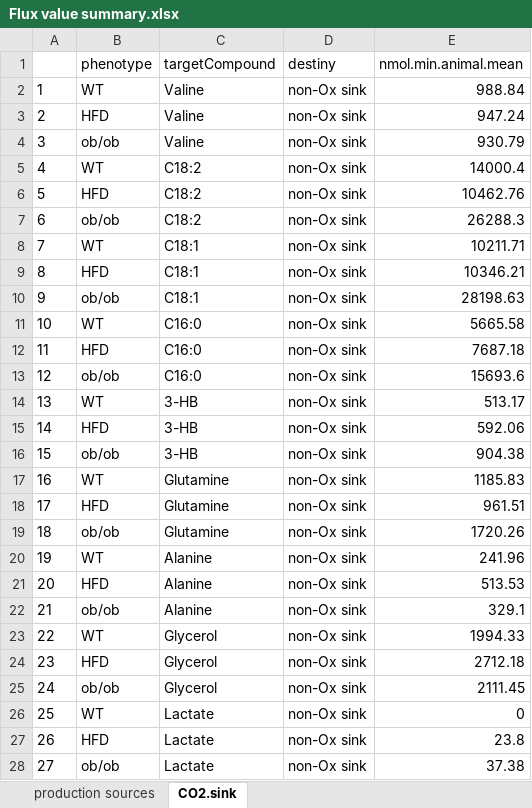
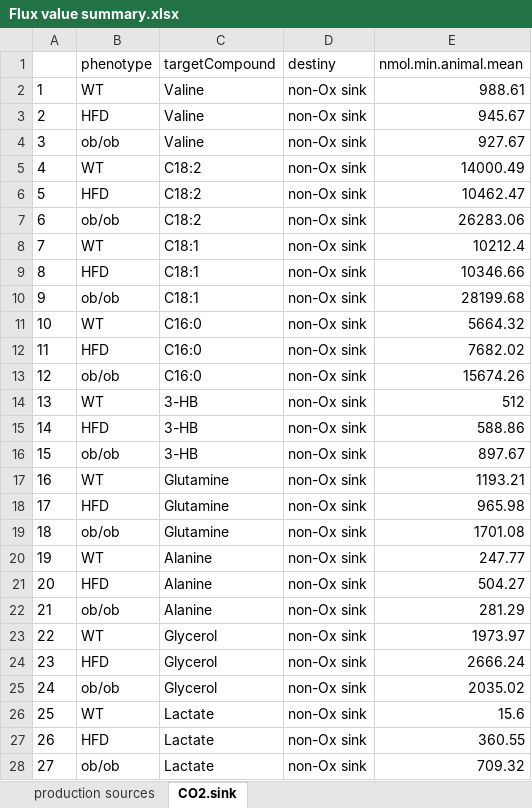
Before and after one commit to yuanboFaith/flux-model-energy-metabolism, an Excel workbook: Flux value summary.xlsx, sheet CO2.sink, drawn as a sheet; only a part is shown; values as stored, in another font and other column widths than the file's, no borders; the diff covers the shown part only; the diff names each change by its address in the sheet, - before the commit and + after, or states it on an @@ line.

```diff
--- a/Flux value summary.xlsx (sheet CO2.sink)
+++ b/Flux value summary.xlsx (sheet CO2.sink)
-E2 (nmol.min.animal.mean): 988.84
+E2 (nmol.min.animal.mean): 988.61
-E3 (nmol.min.animal.mean): 947.24
+E3 (nmol.min.animal.mean): 945.67
-E4 (nmol.min.animal.mean): 930.79
+E4 (nmol.min.animal.mean): 927.67
-E5 (nmol.min.animal.mean): 14000.4
+E5 (nmol.min.animal.mean): 14000.49
-E6 (nmol.min.animal.mean): 10462.76
+E6 (nmol.min.animal.mean): 10462.47
-E7 (nmol.min.animal.mean): 26288.3
+E7 (nmol.min.animal.mean): 26283.06
-E8 (nmol.min.animal.mean): 10211.71
+E8 (nmol.min.animal.mean): 10212.4
-E9 (nmol.min.animal.mean): 10346.21
+E9 (nmol.min.animal.mean): 10346.66
-E10 (nmol.min.animal.mean): 28198.63
+E10 (nmol.min.animal.mean): 28199.68
-E11 (nmol.min.animal.mean): 5665.58
+E11 (nmol.min.animal.mean): 5664.32
-E12 (nmol.min.animal.mean): 7687.18
+E12 (nmol.min.animal.mean): 7682.02
-E13 (nmol.min.animal.mean): 15693.6
+E13 (nmol.min.animal.mean): 15674.26
-E14 (nmol.min.animal.mean): 513.17
+E14 (nmol.min.animal.mean): 512
-E15 (nmol.min.animal.mean): 592.06
+E15 (nmol.min.animal.mean): 588.86
-E16 (nmol.min.animal.mean): 904.38
+E16 (nmol.min.animal.mean): 897.67
-E17 (nmol.min.animal.mean): 1185.83
+E17 (nmol.min.animal.mean): 1193.21
-E18 (nmol.min.animal.mean): 961.51
+E18 (nmol.min.animal.mean): 965.98
-E19 (nmol.min.animal.mean): 1720.26
+E19 (nmol.min.animal.mean): 1701.08
-E20 (nmol.min.animal.mean): 241.96
+E20 (nmol.min.animal.mean): 247.77
-E21 (nmol.min.animal.mean): 513.53
+E21 (nmol.min.animal.mean): 504.27
-E22 (nmol.min.animal.mean): 329.1
+E22 (nmol.min.animal.mean): 281.29
-E23 (nmol.min.animal.mean): 1994.33
+E23 (nmol.min.animal.mean): 1973.97
-E24 (nmol.min.animal.mean): 2712.18
+E24 (nmol.min.animal.mean): 2666.24
-E25 (nmol.min.animal.mean): 2111.45
+E25 (nmol.min.animal.mean): 2035.02
-E26 (nmol.min.animal.mean): 0
+E26 (nmol.min.animal.mean): 15.6
-E27 (nmol.min.animal.mean): 23.8
+E27 (nmol.min.animal.mean): 360.55
-E28 (nmol.min.animal.mean): 37.38
+E28 (nmol.min.animal.mean): 709.32
```
Also changed, not shown: 33 edited cells elsewhere in this sheet, Data S1 - Source Data/Data S1.xlsx, isotopologues.xlsx, 9 other files.
